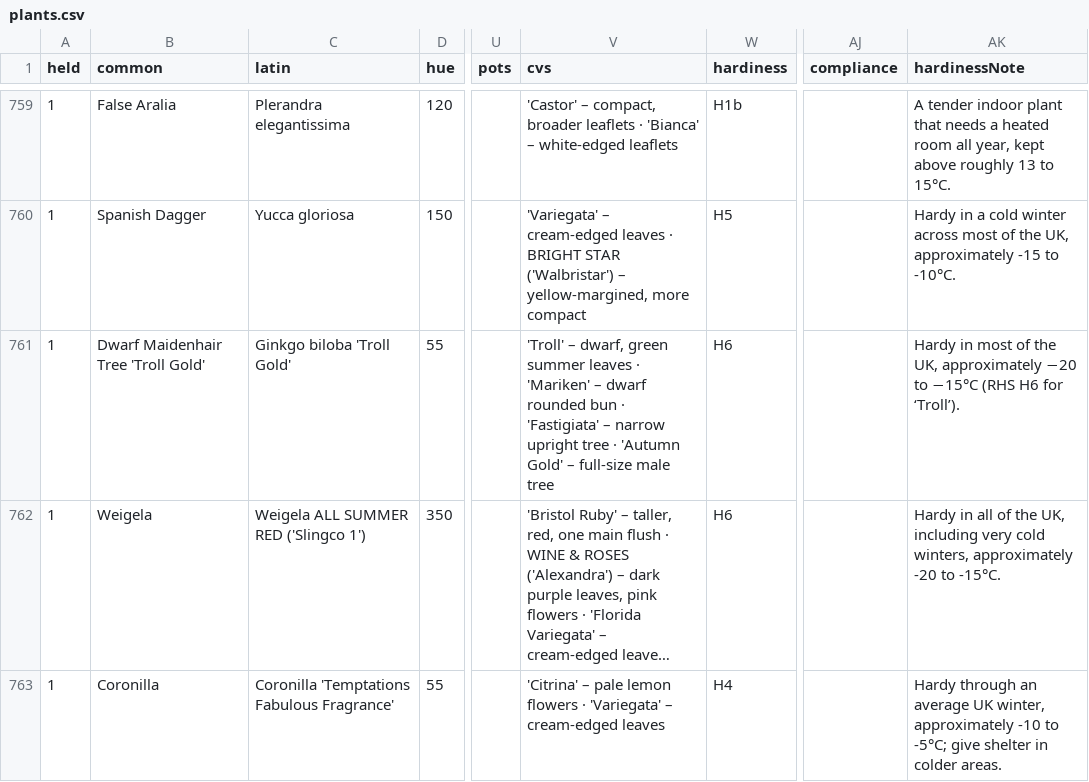
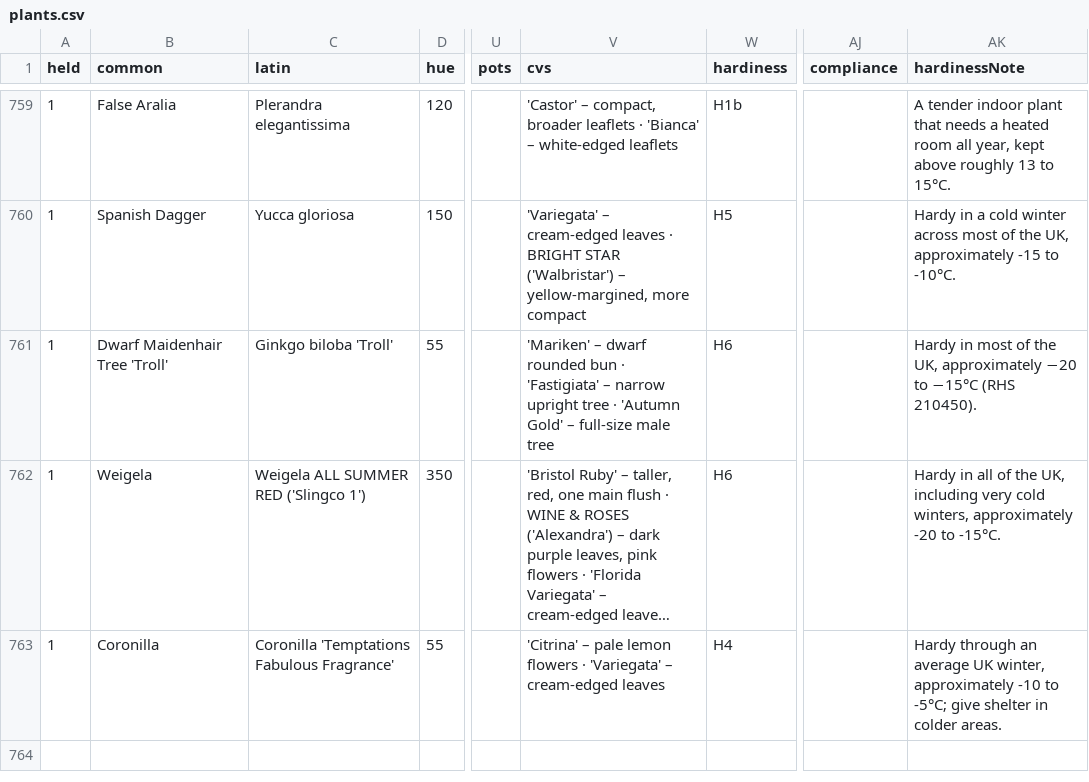
Before and after one commit to plantcards-app/Timber, a CSV file: plants.csv, drawn as a sheet; only a part is shown, gaps mark what is left out; long unchanged cells end in …; the diff names each change by its address in the sheet, - before the commit and + after, or states it on an @@ line.

```diff
--- a/plants.csv
+++ b/plants.csv
-B761 (common): Dwarf Maidenhair Tree 'Troll Gold'
+B761 (common): Dwarf Maidenhair Tree 'Troll'
-C761 (latin): Ginkgo biloba 'Troll Gold'
+C761 (latin): Ginkgo biloba 'Troll'
-V761 (cvs): 'Troll' – dwarf, green summer leaves · 'Mariken' –…
+V761 (cvs): 'Mariken' –…
-AK761 (hardinessNote): …−15°C (RHS H6 for ‘Troll’).
+AK761 (hardinessNote): …−15°C (RHS 210450).
```
Also changed, not shown: 3 other files.
